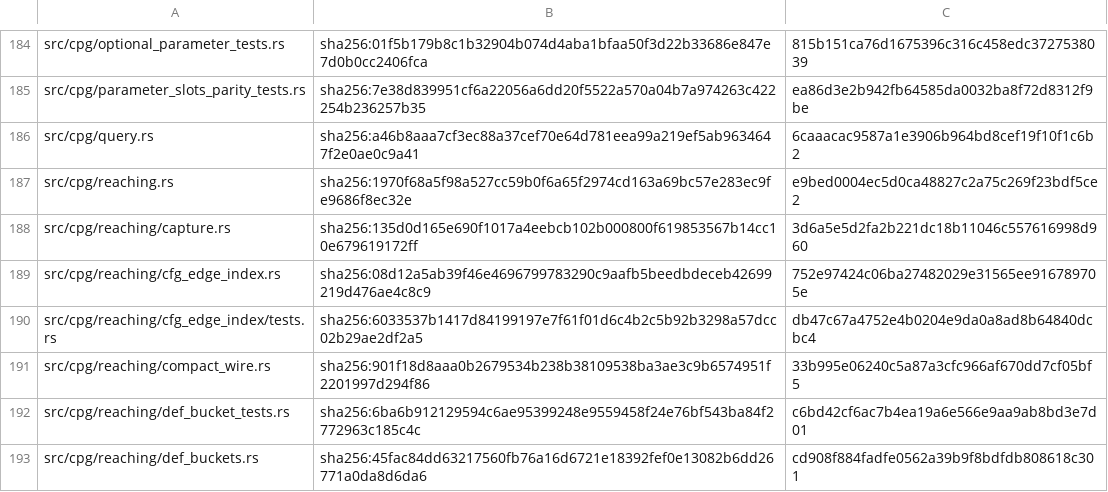
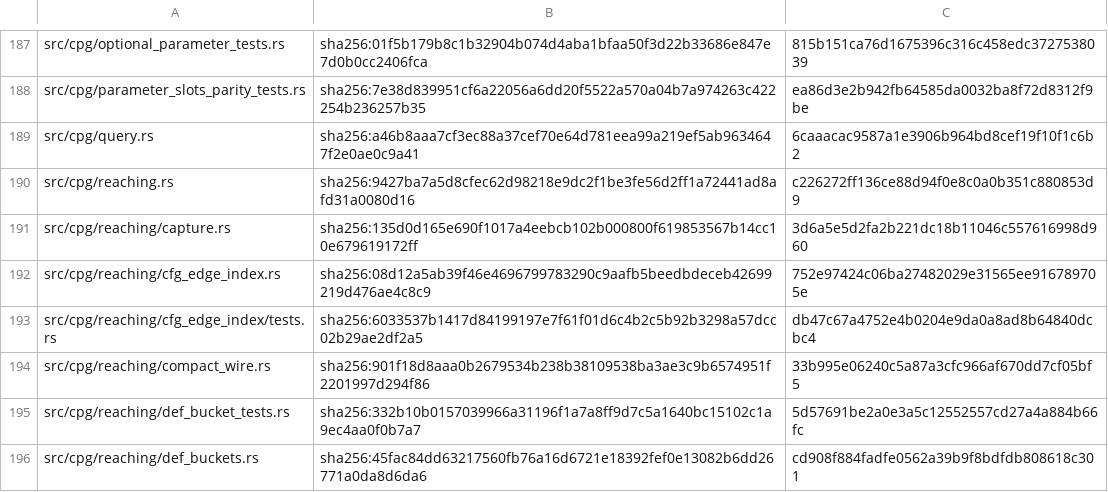
Before and after one commit to shoedog/prism, a TSV file: eval/closure/prism-corpus-bc43b0907c3b.tsv (was eval/closure/prism-corpus-844c117376ed.tsv), drawn as a sheet; only a part is shown, gaps mark what is left out; the diff covers the shown part only.

```diff
--- a/eval/closure/prism-corpus-844c117376ed.tsv
+++ b/eval/closure/prism-corpus-bc43b0907c3b.tsv
@@ -186,3 +189,3 @@ src/cpg/parameter_slots_parity_tests.rs	sha256:7e38d839951cf6a22056a6dd20f5522a5
 src/cpg/query.rs	sha256:a46b8aaa7cf3ec88a37cef70e64d781eea99a219ef5ab9634647f2e0ae0c9a41	6caaacac9587a1e3906b964bd8cef19f10f1c6b2
-src/cpg/reaching.rs	sha256:1970f68a5f98a527cc59b0f6a65f2974cd163a69bc57e283ec9fe9686f8ec32e	e9bed0004ec5d0ca48827c2a75c269f23bdf5ce2
+src/cpg/reaching.rs	sha256:9427ba7a5d8cfec62d98218e9dc2f1be3fe56d2ff1a72441ad8afd31a0080d16	c226272ff136ce88d94f0e8c0a0b351c880853d9
 src/cpg/reaching/capture.rs	sha256:135d0d165e690f1017a4eebcb102b000800f619853567b14cc10e679619172ff	3d6a5e5d2fa2b221dc18b11046c557616998d960
@@ -191,3 +194,3 @@ src/cpg/reaching/cfg_edge_index/tests.rs	sha256:6033537b1417d84199197e7f61f01d6c
 src/cpg/reaching/compact_wire.rs	sha256:901f18d8aaa0b2679534b238b38109538ba3ae3c9b6574951f2201997d294f86	33b995e06240c5a87a3cfc966af670dd7cf05bf5
-src/cpg/reaching/def_bucket_tests.rs	sha256:6ba6b912129594c6ae95399248e9559458f24e76bf543ba84f2772963c185c4c	c6bd42cf6ac7b4ea19a6e566e9aa9ab8bd3e7d01
+src/cpg/reaching/def_bucket_tests.rs	sha256:332b10b0157039966a31196f1a7a8ff9d7c5a1640bc15102c1a9ec4aa0f0b7a7	5d57691be2a0e3a5c12552557cd27a4a884b66fc
 src/cpg/reaching/def_buckets.rs	sha256:45fac84dd63217560fb76a16d6721e18392fef0e13082b6dd26771a0da8d6da6	cd908f884fadfe0562a39b9f8bdfdb808618c301
```
Also changed, not shown: 16 added rows and 72 edited cells elsewhere in this file, eval/closure/sut-inputs-2720aed4eae3.tsv, 7 other files.
